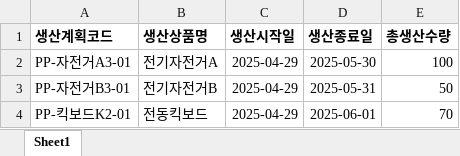
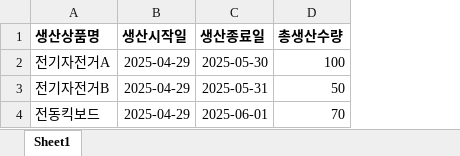
Before and after one commit to dogsdays123/KDTProject, an Excel workbook: 더미데이터test/testPlan.xlsx, sheet Sheet1, drawn as a sheet; values as stored, in another font and other column widths than the file's, no borders; the diff names each change by its address in the sheet, - before the commit and + after, or states it on an @@ line.

```diff
--- a/더미데이터test/testPlan.xlsx (sheet Sheet1)
+++ b/더미데이터test/testPlan.xlsx (sheet Sheet1)
-column A (생산계획코드), rows 2-4: PP-자전거A3-01 | PP-자전거B3-01 | PP-킥보드K2-01
```
Also changed, not shown: 더미데이터test/testMaterial.xlsx, 더미데이터test/testProduct.xlsx, 22 other files.
